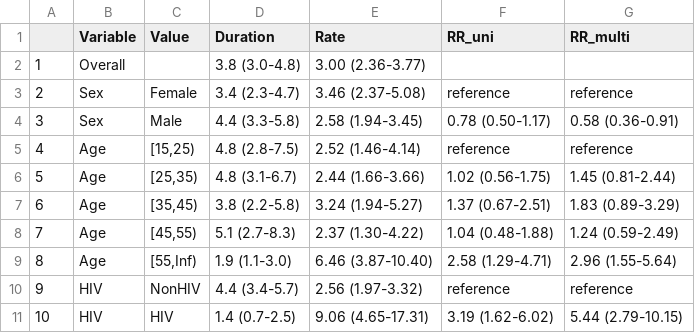
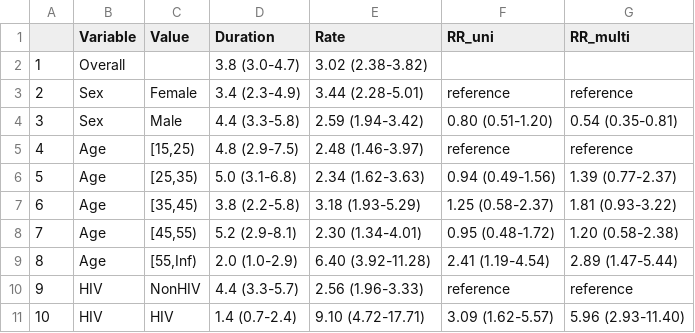
Before and after one commit to TimeWz667/AsymTB, a CSV file: docs/tabs/DurAsym_KEN.csv, drawn as a sheet.

```diff
--- a/docs/tabs/DurAsym_KEN.csv
+++ b/docs/tabs/DurAsym_KEN.csv
@@ -1,11 +1,11 @@
 "","Variable","Value","Duration","Rate","RR_uni","RR_multi"
-"1","Overall","","3.8 (3.0-4.8)","3.00 (2.36-3.77)","",""
-"2","Sex","Female","3.4 (2.3-4.7)","3.46 (2.37-5.08)","reference","reference"
-"3","Sex","Male","4.4 (3.3-5.8)","2.58 (1.94-3.45)","0.78 (0.50-1.17)","0.58 (0.36-0.91)"
-"4","Age","[15,25)","4.8 (2.8-7.5)","2.52 (1.46-4.14)","reference","reference"
-"5","Age","[25,35)","4.8 (3.1-6.7)","2.44 (1.66-3.66)","1.02 (0.56-1.75)","1.45 (0.81-2.44)"
-"6","Age","[35,45)","3.8 (2.2-5.8)","3.24 (1.94-5.27)","1.37 (0.67-2.51)","1.83 (0.89-3.29)"
-"7","Age","[45,55)","5.1 (2.7-8.3)","2.37 (1.30-4.22)","1.04 (0.48-1.88)","1.24 (0.59-2.49)"
-"8","Age","[55,Inf)","1.9 (1.1-3.0)","6.46 (3.87-10.40)","2.58 (1.29-4.71)","2.96 (1.55-5.64)"
-"9","HIV","NonHIV","4.4 (3.4-5.7)","2.56 (1.97-3.32)","reference","reference"
-"10","HIV","HIV","1.4 (0.7-2.5)","9.06 (4.65-17.31)","3.19 (1.62-6.02)","5.44 (2.79-10.15)"
+"1","Overall","","3.8 (3.0-4.7)","3.02 (2.38-3.82)","",""
+"2","Sex","Female","3.4 (2.3-4.9)","3.44 (2.28-5.01)","reference","reference"
+"3","Sex","Male","4.4 (3.3-5.8)","2.59 (1.94-3.42)","0.80 (0.51-1.20)","0.54 (0.35-0.81)"
+"4","Age","[15,25)","4.8 (2.9-7.5)","2.48 (1.46-3.97)","reference","reference"
+"5","Age","[25,35)","5.0 (3.1-6.8)","2.34 (1.62-3.63)","0.94 (0.49-1.56)","1.39 (0.77-2.37)"
+"6","Age","[35,45)","3.8 (2.2-5.8)","3.18 (1.93-5.29)","1.25 (0.58-2.37)","1.81 (0.93-3.22)"
+"7","Age","[45,55)","5.2 (2.9-8.1)","2.30 (1.34-4.01)","0.95 (0.48-1.72)","1.20 (0.58-2.38)"
+"8","Age","[55,Inf)","2.0 (1.0-2.9)","6.40 (3.92-11.28)","2.41 (1.19-4.54)","2.89 (1.47-5.44)"
+"9","HIV","NonHIV","4.4 (3.3-5.7)","2.56 (1.96-3.33)","reference","reference"
+"10","HIV","HIV","1.4 (0.7-2.4)","9.10 (4.72-17.71)","3.09 (1.62-5.57)","5.96 (2.93-11.40)"
```
Also changed, not shown: docs/tabs/DurAsym.csv, docs/tabs/DurAsym_BLT.csv, 7 other files.
